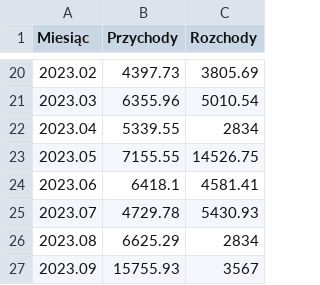
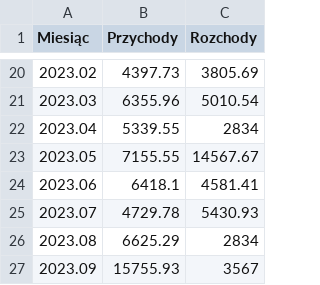
Before and after one commit to hs3city/hs3.pl, a CSV file: automation/finanse/finanse.csv, drawn as a sheet; only a part is shown, gaps mark what is left out.

Commit message:
Update finanse.csv

```diff
--- a/automation/finanse/finanse.csv
+++ b/automation/finanse/finanse.csv
@@ -22,3 +22,3 @@ Miesiąc,Przychody,Rozchody
 2023.04,5339.55,2834
-2023.05,7155.55,14526.75
+2023.05,7155.55,14567.67
 2023.06,6418.1,4581.41
```
